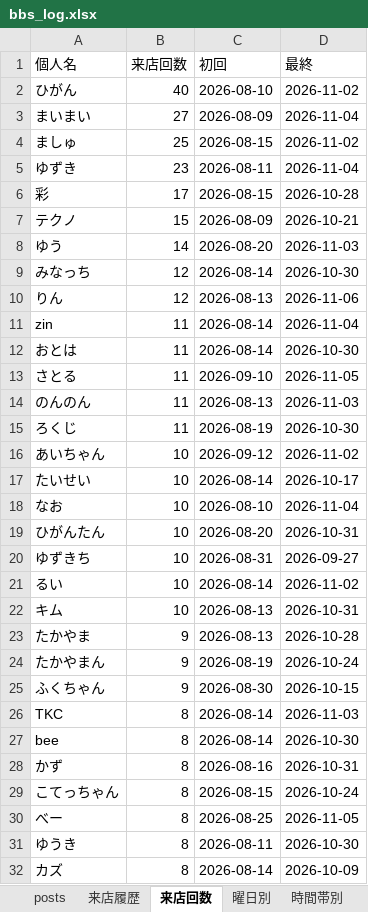
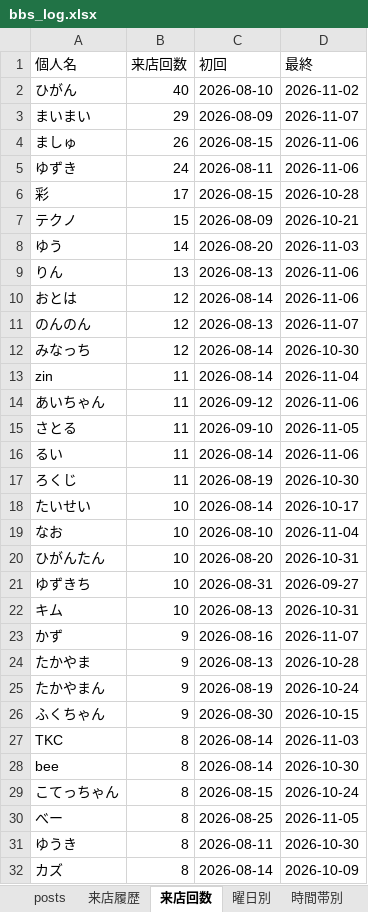
Before and after one commit to satoshiroid/bambitch-bbs-archiver, an Excel workbook: bbs_log.xlsx, sheet 来店回数, drawn as a sheet; only a part is shown; values as stored, in another font and other column widths than the file's, no borders; removed rows and columns are numbered as before the commit, all else as after; the diff covers the shown part only; the diff names each change by its address in the sheet, - before the commit and + after, or states it on an @@ line.

```diff
--- a/bbs_log.xlsx (sheet 来店回数)
+++ b/bbs_log.xlsx (sheet 来店回数)
-B3 (来店回数): 27
+B3 (来店回数): 29
-D3 (最終): 2026-11-04
+D3 (最終): 2026-11-07
-B4 (来店回数): 25
+B4 (来店回数): 26
-D4 (最終): 2026-11-02
+D4 (最終): 2026-11-06
-B5 (来店回数): 23
+B5 (来店回数): 24
-D5 (最終): 2026-11-04
+D5 (最終): 2026-11-06
+row 9: りん | 13 | 2026-08-13 | 2026-11-06
+row 10: おとは | 12 | 2026-08-14 | 2026-11-06
+row 11: のんのん | 12 | 2026-08-13 | 2026-11-07
-row 10: りん | 12 | 2026-08-13 | 2026-11-06
-row 12: おとは | 11 | 2026-08-14 | 2026-10-30
+row 14: あいちゃん | 11 | 2026-09-12 | 2026-11-06
-A16 (個人名): のんのん
+A16 (個人名): るい
-C16 (初回): 2026-08-13
+C16 (初回): 2026-08-14
-D16 (最終): 2026-11-03
+D16 (最終): 2026-11-06
-row 16: あいちゃん | 10 | 2026-09-12 | 2026-11-02
-row 21: るい | 10 | 2026-08-14 | 2026-11-02
+row 23: かず | 9 | 2026-08-16 | 2026-11-07
-row 28: かず | 8 | 2026-08-16 | 2026-10-31
```
Also changed, not shown: 7 added rows and 4 removed rows elsewhere in this sheet, sheet 来店履歴, sheet posts, sheet 時間帯別, sheet 同伴ネットワーク, sheet 曜日別, sheet 月次推移, 1 other file.
